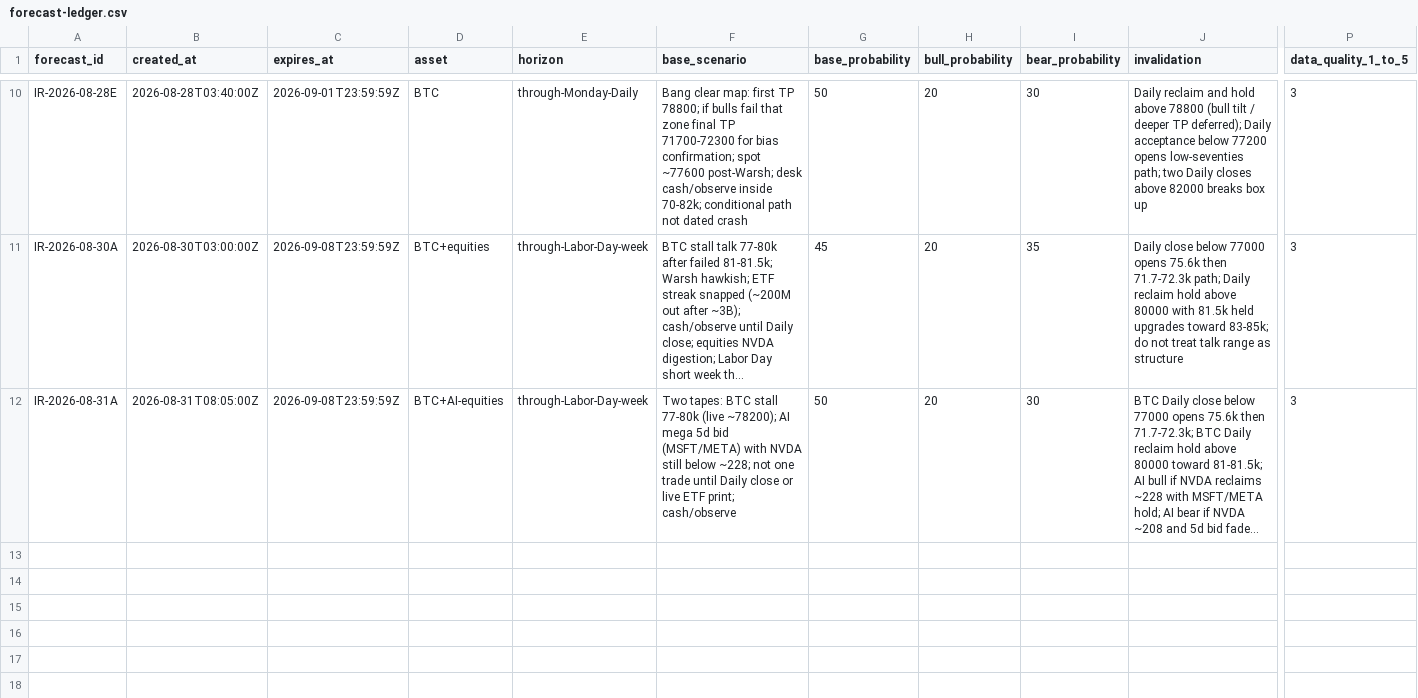
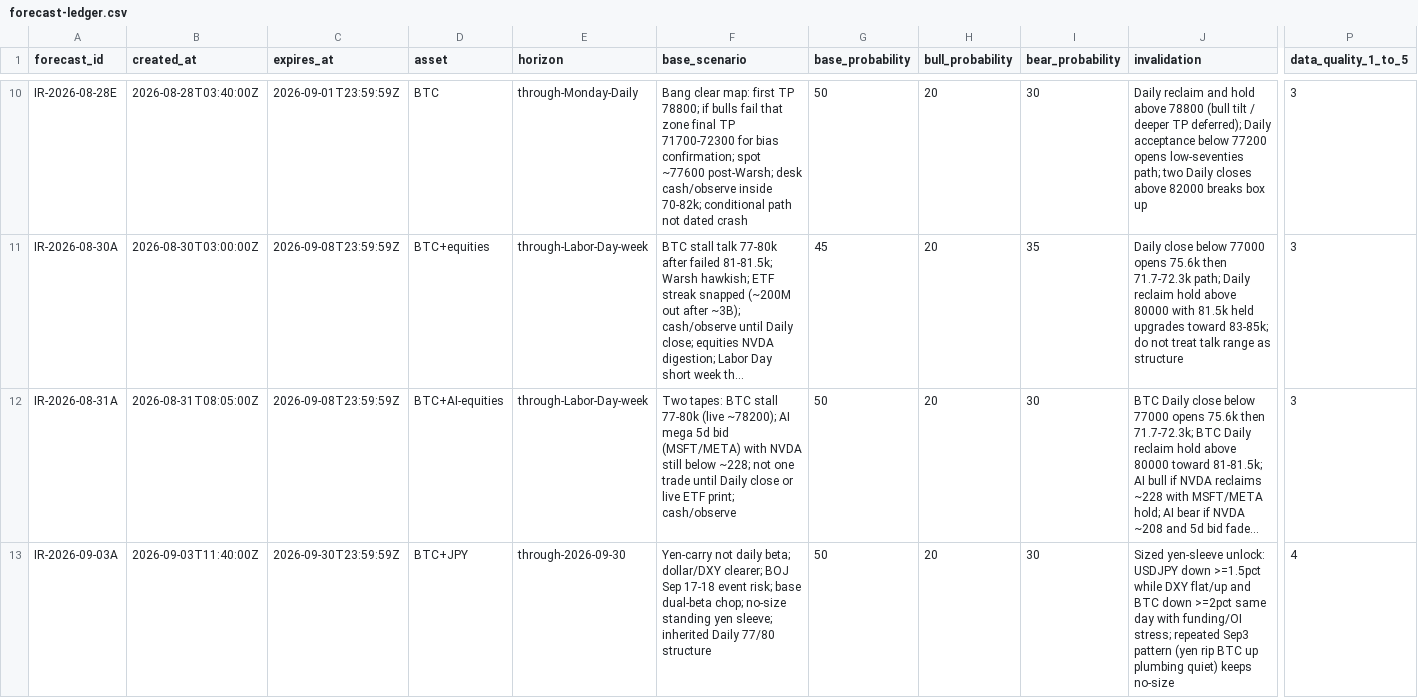
Before and after one commit to edta27/paramaribo-letter, a CSV file: research/forecast-ledger.csv, drawn as a sheet; only a part is shown, gaps mark what is left out; long unchanged cells end in …; rows hold the shown columns only; the diff names each change by its address in the sheet, - before the commit and + after, or states it on an @@ line.

```diff
--- a/research/forecast-ledger.csv
+++ b/research/forecast-ledger.csv
+row 13: IR-2026-09-03A | 2026-09-03T11:40:00Z | 2026-09-30T23:59:59Z | BTC+JPY | through-2026-09-30 | Yen-carry not daily beta; dollar/DXY clearer; BOJ Sep 17-18 event risk; base dual-beta chop; no-size standing yen sleeve; inherited Daily 77/80 structure | 50 | 20 | 30 | Sized yen-sleeve unlock: USDJPY down >=1.5pct while DXY flat/up and BTC down >=2pct same day with funding/OI stress; repeated Sep3 pattern (yen rip BTC up plumbing quiet) keeps no-size | 4
```
Also changed, not shown: 10 other files.
